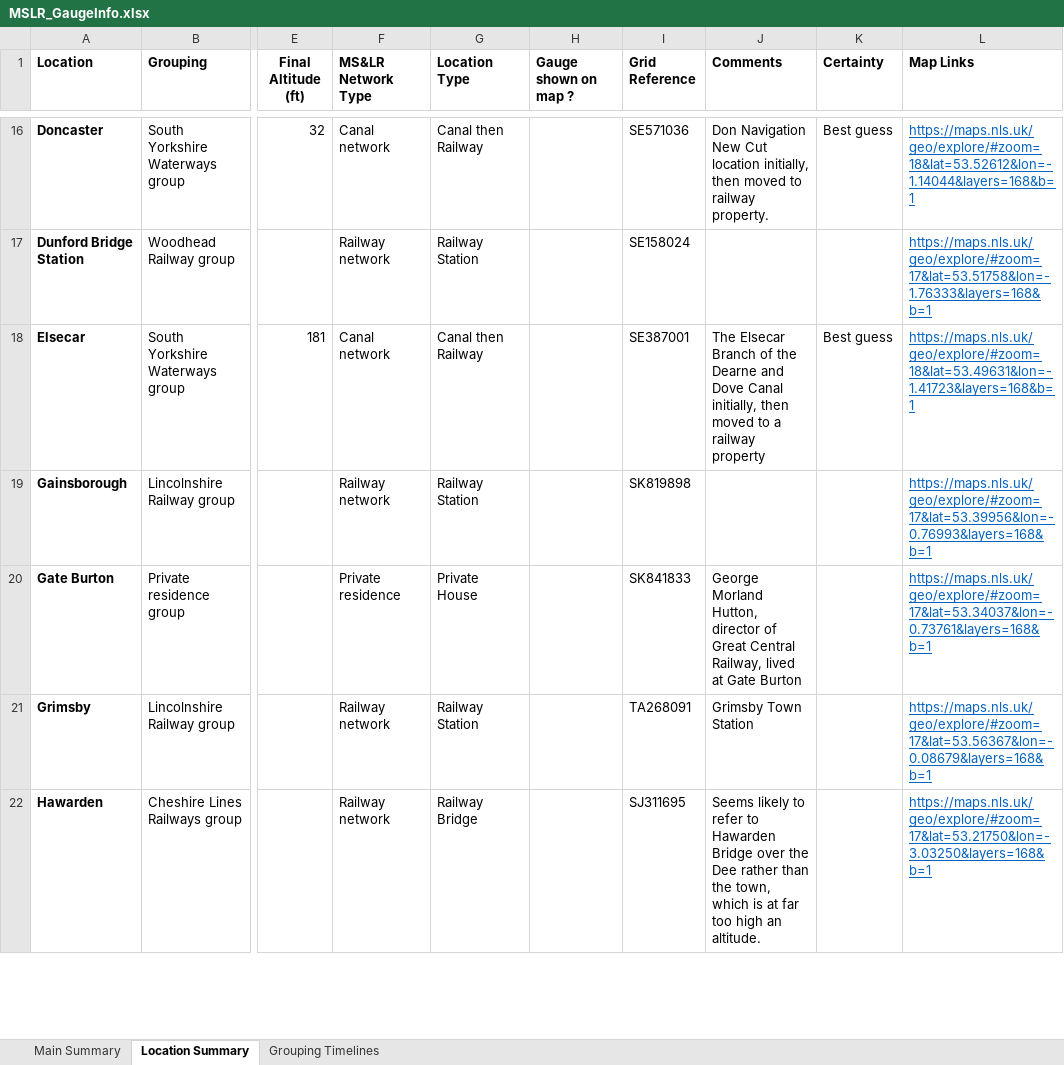
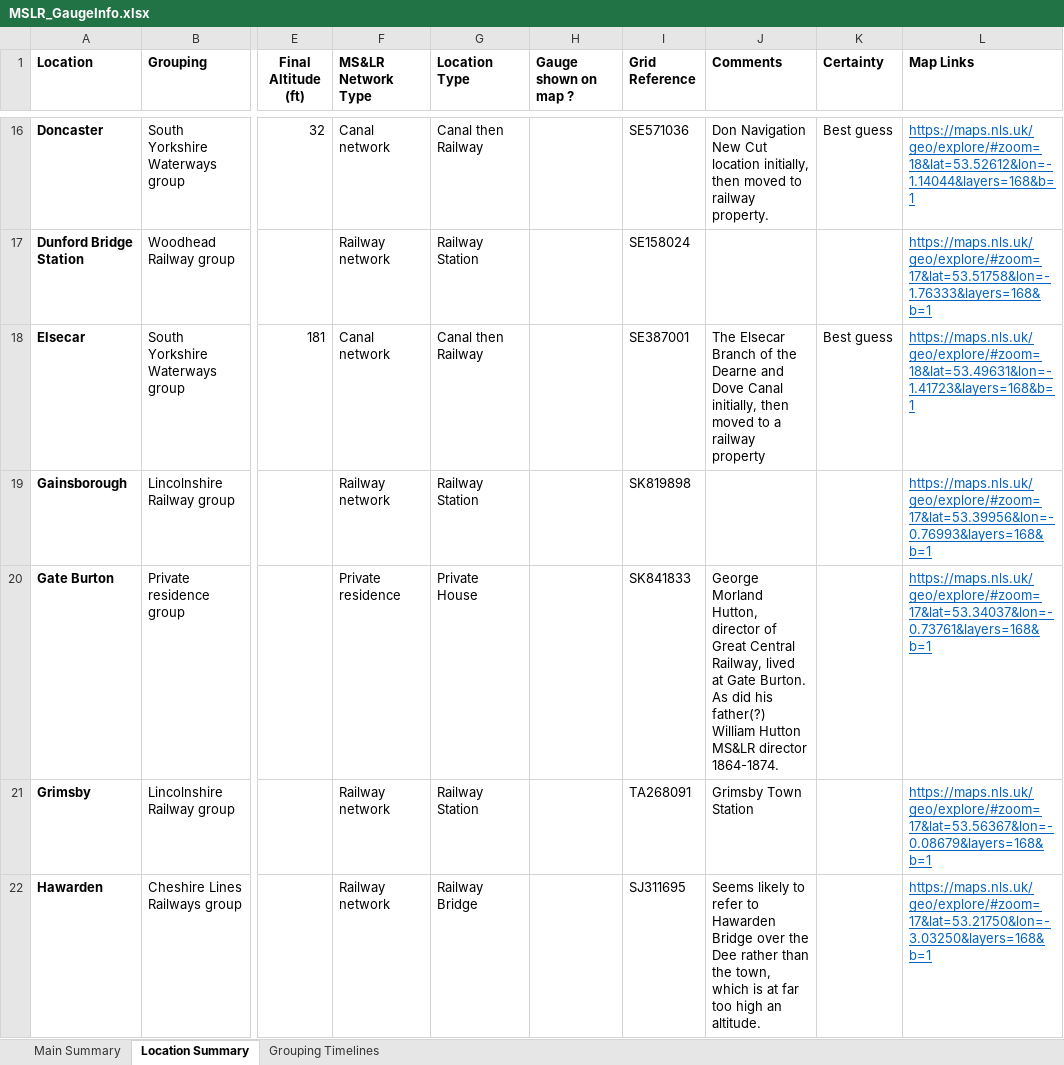
Before and after one commit to rjmeats/BritishRainfall, an Excel workbook: M-S-and-L-Railway/MSLR_GaugeInfo.xlsx, sheet Location Summary, drawn as a sheet; only a part is shown, gaps mark what is left out; values as stored, in another font and other column widths than the file's, no borders; conditional formats not drawn; the diff names each change by its address in the sheet, - before the commit and + after, or states it on an @@ line.

Commit message:
Update MSLR spreadsheet

```diff
--- a/M-S-and-L-Railway/MSLR_GaugeInfo.xlsx (sheet Location Summary)
+++ b/M-S-and-L-Railway/MSLR_GaugeInfo.xlsx (sheet Location Summary)
-J20 (Comments): …at Gate Burton
+J20 (Comments): …at Gate Burton. As did his father(?) William Hutton MS&LR director 1864-1874.
```
